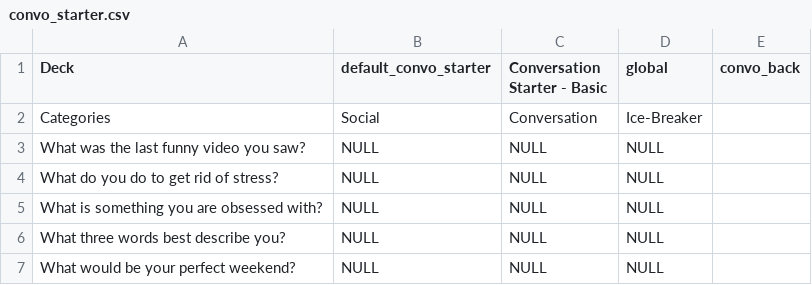
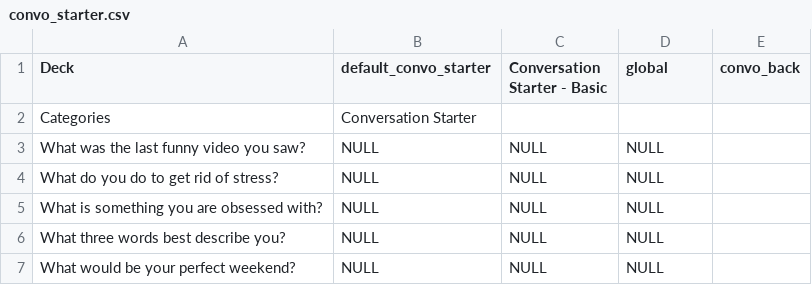
Before and after one commit to dale-wahl/card_deck_app, a CSV file: app/src/main/res/raw/convo_starter.csv, drawn as a sheet; only a part is shown.

```diff
--- a/app/src/main/res/raw/convo_starter.csv
+++ b/app/src/main/res/raw/convo_starter.csv
@@ -1,3 +1,3 @@
 Deck;default_convo_starter;Conversation Starter - Basic;global;convo_back;
-Categories;Social;Conversation;Ice-Breaker;
+Categories;Conversation Starter;
 What was the last funny video you saw?;NULL;NULL;NULL;
```
Also changed, not shown: 31 other files.
